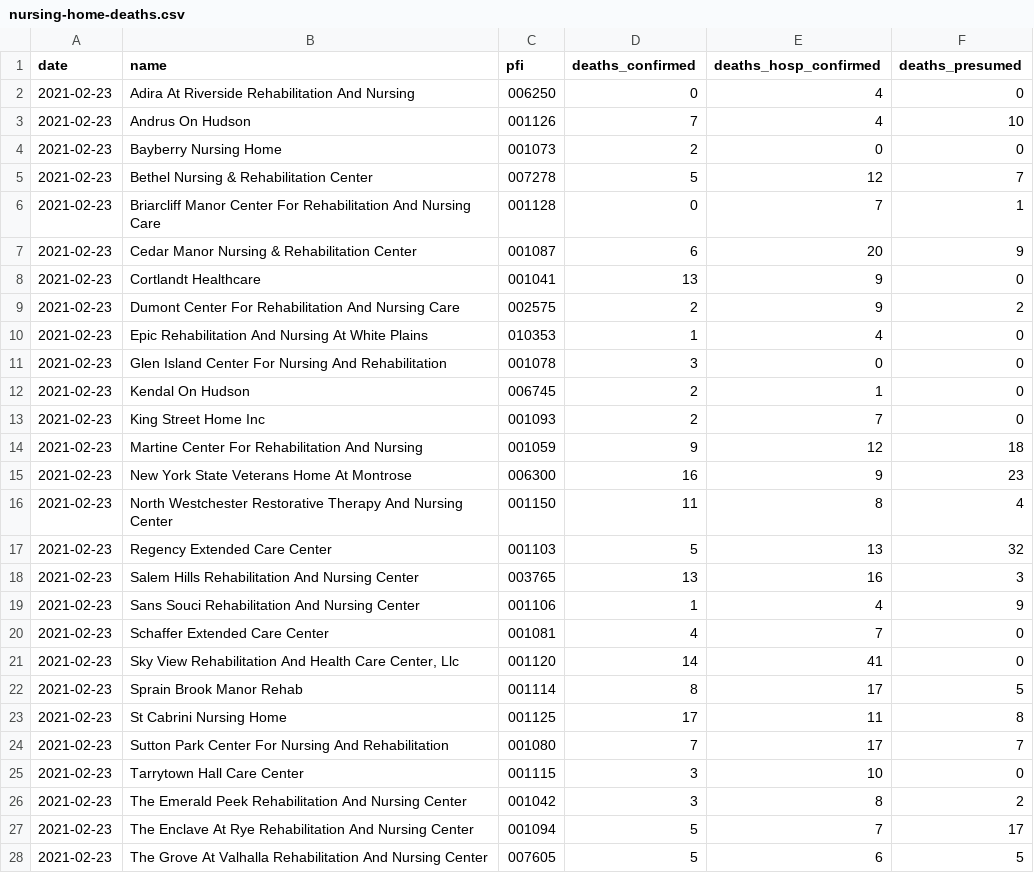
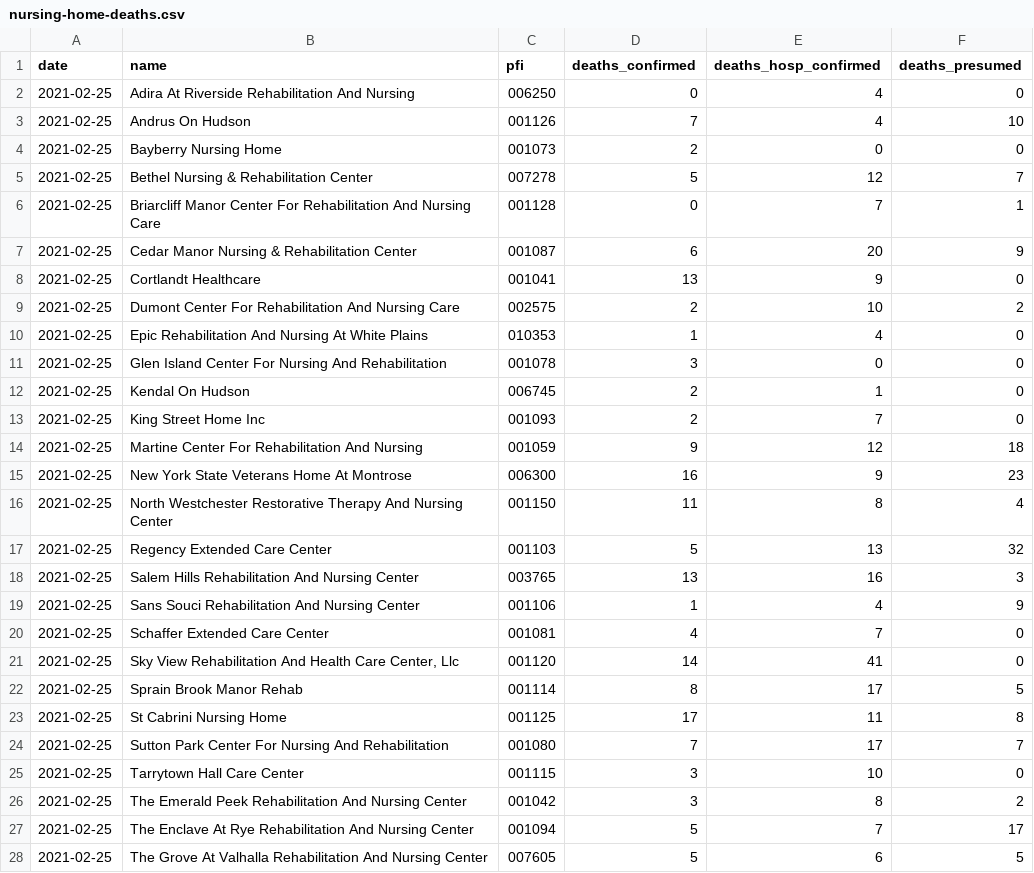
Before and after one commit to mfherman/westchester-covid, a CSV file: data/nursing-home-deaths.csv, drawn as a sheet; only a part is shown; the diff covers the shown part only.

```diff
--- a/data/nursing-home-deaths.csv
+++ b/data/nursing-home-deaths.csv
@@ -1,28 +1,28 @@
 date,name,pfi,deaths_confirmed,deaths_hosp_confirmed,deaths_presumed
-2021-02-23,Adira At Riverside Rehabilitation And Nursing,006250,0,4,0
-2021-02-23,Andrus On Hudson,001126,7,4,10
-2021-02-23,Bayberry Nursing Home,001073,2,0,0
-2021-02-23,Bethel Nursing & Rehabilitation Center,007278,5,12,7
-2021-02-23,Briarcliff Manor Center For Rehabilitation And Nursing Care,001128,0,7,1
-2021-02-23,Cedar Manor Nursing & Rehabilitation Center,001087,6,20,9
-2021-02-23,Cortlandt Healthcare,001041,13,9,0
-2021-02-23,Dumont Center For Rehabilitation And Nursing Care,002575,2,9,2
-2021-02-23,Epic Rehabilitation And Nursing At White Plains,010353,1,4,0
-2021-02-23,Glen Island Center For Nursing And Rehabilitation,001078,3,0,0
-2021-02-23,Kendal On Hudson,006745,2,1,0
-2021-02-23,King Street Home Inc,001093,2,7,0
-2021-02-23,Martine Center For Rehabilitation And Nursing,001059,9,12,18
-2021-02-23,New York State Veterans Home At Montrose,006300,16,9,23
-2021-02-23,North Westchester Restorative Therapy And Nursing Center,001150,11,8,4
-2021-02-23,Regency Extended Care Center,001103,5,13,32
-2021-02-23,Salem Hills Rehabilitation And Nursing Center,003765,13,16,3
-2021-02-23,Sans Souci Rehabilitation And Nursing Center,001106,1,4,9
-2021-02-23,Schaffer Extended Care Center,001081,4,7,0
-2021-02-23,"Sky View Rehabilitation And Health Care Center, Llc",001120,14,41,0
-2021-02-23,Sprain Brook Manor Rehab,001114,8,17,5
-2021-02-23,St Cabrini Nursing Home,001125,17,11,8
-2021-02-23,Sutton Park Center For Nursing And Rehabilitation,001080,7,17,7
-2021-02-23,Tarrytown Hall Care Center,001115,3,10,0
-2021-02-23,The Emerald Peek Rehabilitation And Nursing Center,001042,3,8,2
-2021-02-23,The Enclave At Rye Rehabilitation And Nursing Center,001094,5,7,17
-2021-02-23,The Grove At Valhalla Rehabilitation And Nursing Center,007605,5,6,5
+2021-02-25,Adira At Riverside Rehabilitation And Nursing,006250,0,4,0
+2021-02-25,Andrus On Hudson,001126,7,4,10
+2021-02-25,Bayberry Nursing Home,001073,2,0,0
+2021-02-25,Bethel Nursing & Rehabilitation Center,007278,5,12,7
+2021-02-25,Briarcliff Manor Center For Rehabilitation And Nursing Care,001128,0,7,1
+2021-02-25,Cedar Manor Nursing & Rehabilitation Center,001087,6,20,9
+2021-02-25,Cortlandt Healthcare,001041,13,9,0
+2021-02-25,Dumont Center For Rehabilitation And Nursing Care,002575,2,10,2
+2021-02-25,Epic Rehabilitation And Nursing At White Plains,010353,1,4,0
+2021-02-25,Glen Island Center For Nursing And Rehabilitation,001078,3,0,0
+2021-02-25,Kendal On Hudson,006745,2,1,0
+2021-02-25,King Street Home Inc,001093,2,7,0
+2021-02-25,Martine Center For Rehabilitation And Nursing,001059,9,12,18
+2021-02-25,New York State Veterans Home At Montrose,006300,16,9,23
+2021-02-25,North Westchester Restorative Therapy And Nursing Center,001150,11,8,4
+2021-02-25,Regency Extended Care Center,001103,5,13,32
+2021-02-25,Salem Hills Rehabilitation And Nursing Center,003765,13,16,3
+2021-02-25,Sans Souci Rehabilitation And Nursing Center,001106,1,4,9
+2021-02-25,Schaffer Extended Care Center,001081,4,7,0
+2021-02-25,"Sky View Rehabilitation And Health Care Center, Llc",001120,14,41,0
+2021-02-25,Sprain Brook Manor Rehab,001114,8,17,5
+2021-02-25,St Cabrini Nursing Home,001125,17,11,8
+2021-02-25,Sutton Park Center For Nursing And Rehabilitation,001080,7,17,7
+2021-02-25,Tarrytown Hall Care Center,001115,3,10,0
+2021-02-25,The Emerald Peek Rehabilitation And Nursing Center,001042,3,8,2
+2021-02-25,The Enclave At Rye Rehabilitation And Nursing Center,001094,5,7,17
+2021-02-25,The Grove At Valhalla Rehabilitation And Nursing Center,007605,5,6,5
```
Also changed, not shown: 12 edited cells elsewhere in this file, data/county-cases-deaths-nyt.csv, data/school-cases.csv, 11 other files.
